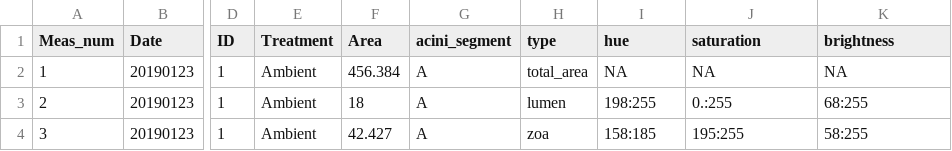
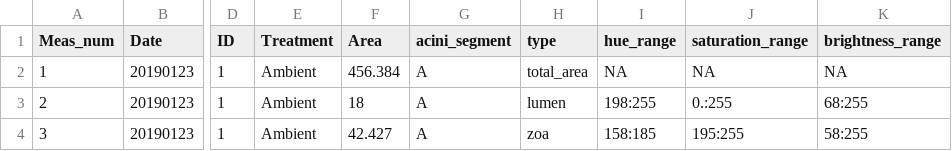
Before and after one commit to SamGurr/Pgenerosa_histology, a CSV file: RAnalysis/Data/Master_summary_male_acini.csv, drawn as a sheet; only a part is shown, gaps mark what is left out; the diff names each change by its address in the sheet, - before the commit and + after, or states it on an @@ line.

```diff
--- a/RAnalysis/Data/Master_summary_male_acini.csv
+++ b/RAnalysis/Data/Master_summary_male_acini.csv
-I1: hue
+I1: hue_range
-J1: saturation
+J1: saturation_range
-K1: brightness
+K1: brightness_range
```
Also changed, not shown: 7 other files.
